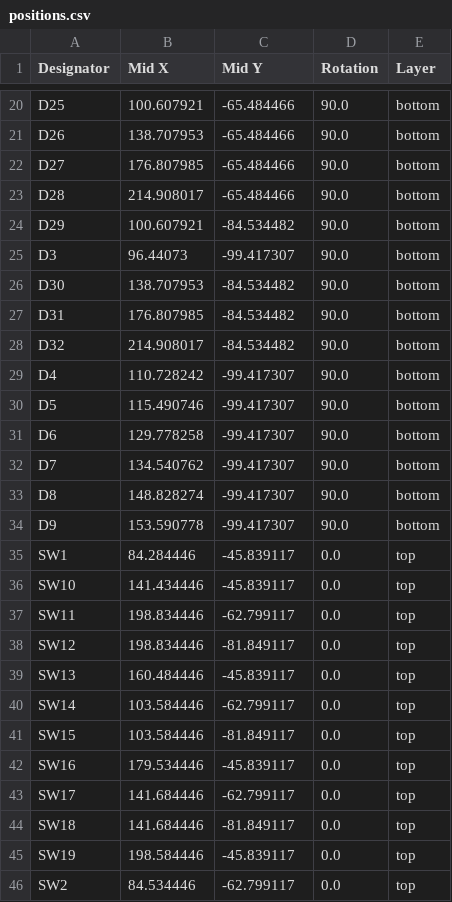
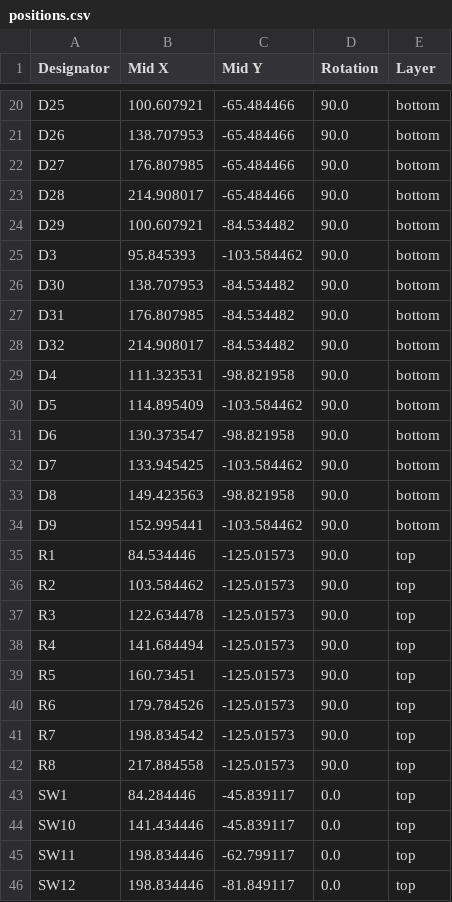
Before and after one commit to JustAGlitchFL/Mix, a CSV file: mix/production/positions.csv, drawn as a sheet; only a part is shown, gaps mark what is left out; the shorter side is filled out with more unchanged rows; the diff covers the shown part only.

```diff
--- a/mix/production/positions.csv
+++ b/mix/production/positions.csv
@@ -24,3 +24,3 @@ D28,214.908017,-65.484466,90.0,bottom
 D29,100.607921,-84.534482,90.0,bottom
-D3,96.44073,-99.417307,90.0,bottom
+D3,95.845393,-103.584462,90.0,bottom
 D30,138.707953,-84.534482,90.0,bottom
@@ -28,8 +28,16 @@ D31,176.807985,-84.534482,90.0,bottom
 D32,214.908017,-84.534482,90.0,bottom
-D4,110.728242,-99.417307,90.0,bottom
-D5,115.490746,-99.417307,90.0,bottom
-D6,129.778258,-99.417307,90.0,bottom
-D7,134.540762,-99.417307,90.0,bottom
-D8,148.828274,-99.417307,90.0,bottom
-D9,153.590778,-99.417307,90.0,bottom
+D4,111.323531,-98.821958,90.0,bottom
+D5,114.895409,-103.584462,90.0,bottom
+D6,130.373547,-98.821958,90.0,bottom
+D7,133.945425,-103.584462,90.0,bottom
+D8,149.423563,-98.821958,90.0,bottom
+D9,152.995441,-103.584462,90.0,bottom
+R1,84.534446,-125.01573,90.0,top
+R2,103.584462,-125.01573,90.0,top
+R3,122.634478,-125.01573,90.0,top
+R4,141.684494,-125.01573,90.0,top
+R5,160.73451,-125.01573,90.0,top
+R6,179.784526,-125.01573,90.0,top
+R7,198.834542,-125.01573,90.0,top
+R8,217.884558,-125.01573,90.0,top
 SW1,84.284446,-45.839117,0.0,top
```
Also changed, not shown: 8 removed rows and 18 edited cells elsewhere in this file, mix/production/bom.csv, mix/production/designators.csv, 17 other files.
